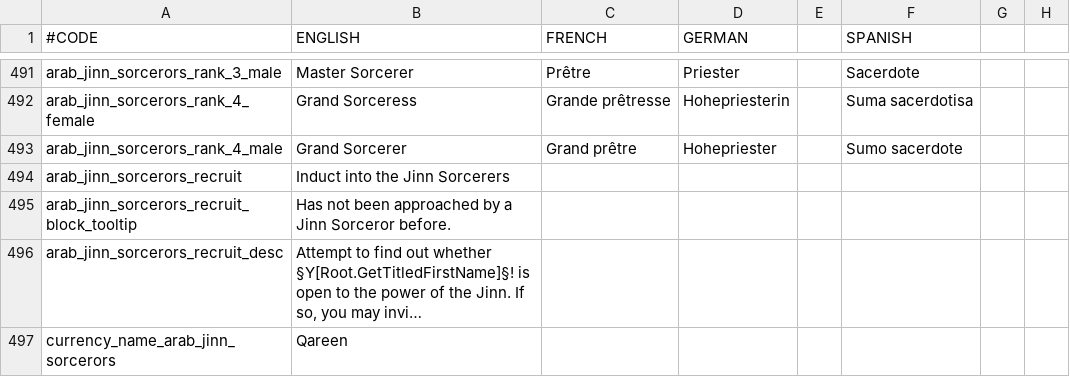
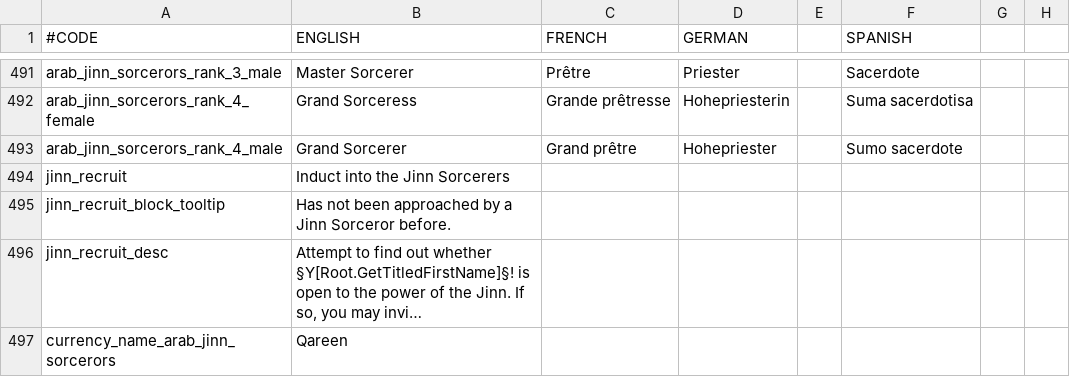
Before and after one commit to ck2plus/CK2Plus, a CSV file: CK2Plus/localisation/00_CK2Plus_societies.csv, drawn as a sheet; only a part is shown, gaps mark what is left out; long unchanged cells end in …; the diff names each change by its address in the sheet, - before the commit and + after, or states it on an @@ line.

Commit message:
ADD: jinn decisions and events

```diff
--- a/CK2Plus/localisation/00_CK2Plus_societies.csv
+++ b/CK2Plus/localisation/00_CK2Plus_societies.csv
-A494 (#CODE): arab_jinn_sorcerors_recruit
+A494 (#CODE): jinn_recruit
-A495 (#CODE): arab_jinn_sorcerors_recruit_block_tooltip
+A495 (#CODE): jinn_recruit_block_tooltip
-A496 (#CODE): arab_jinn_sorcerors_recruit_desc
+A496 (#CODE): jinn_recruit_desc
```
Also changed, not shown: 6 other files.
